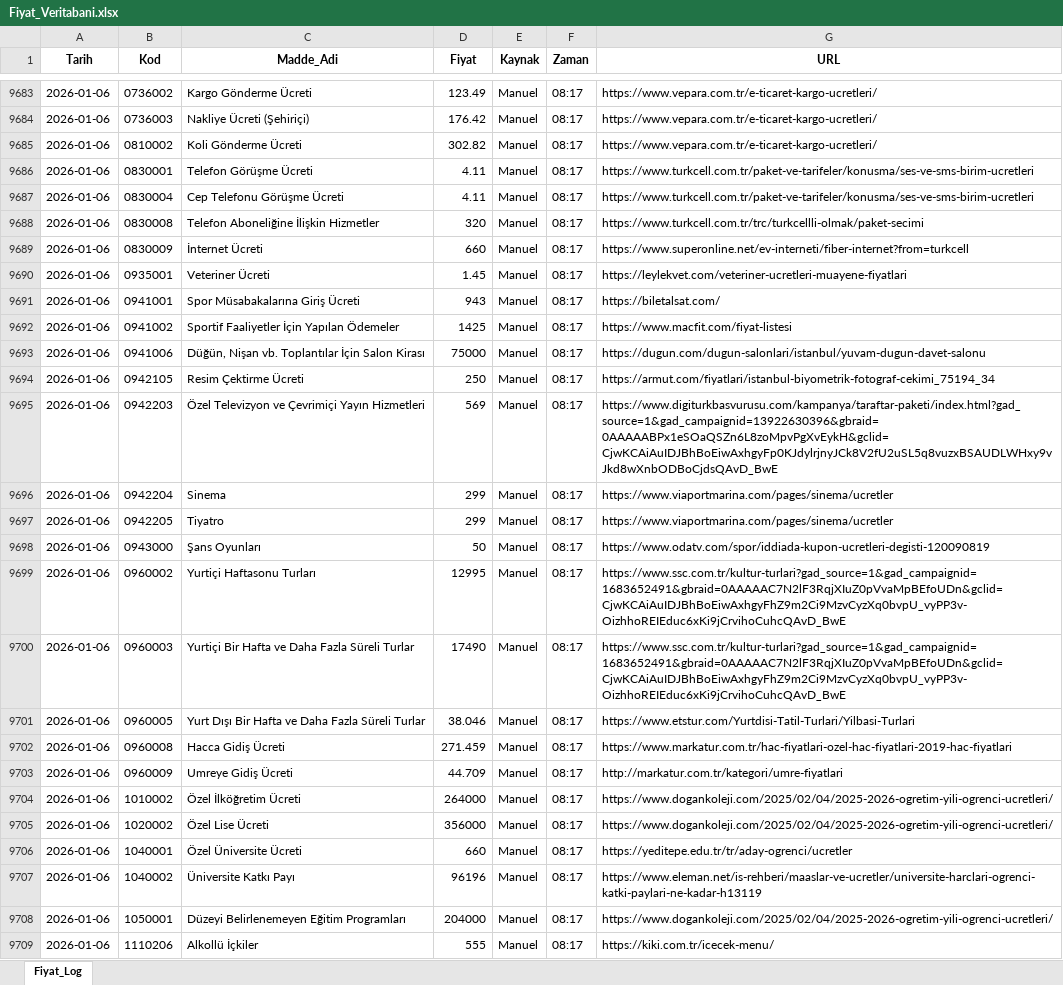
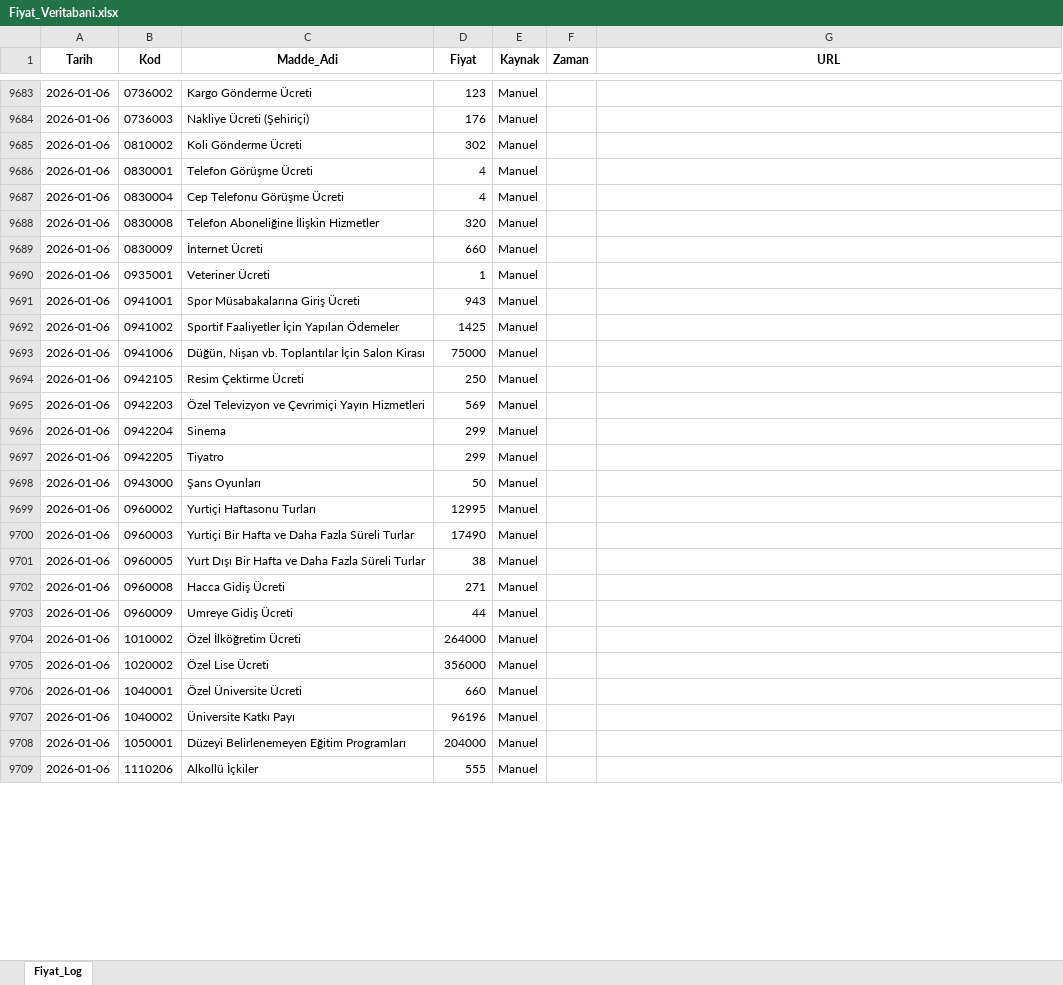
Before and after one commit to fatiharslan21/Enflasyon-Panel-Deneme, an Excel workbook: Fiyat_Veritabani.xlsx, sheet Fiyat_Log, drawn as a sheet; only a part is shown, gaps mark what is left out; values as stored, in another font and other column widths than the file's, no borders; the diff covers the shown part only; the diff names each change by its address in the sheet, - before the commit and + after, or states it on an @@ line.

```diff
--- a/Fiyat_Veritabani.xlsx (sheet Fiyat_Log)
+++ b/Fiyat_Veritabani.xlsx (sheet Fiyat_Log)
-D9683 (Fiyat): 123.49
+D9683 (Fiyat): 123
-F9683:F9709 (Zaman): 08:17
+F9683:F9709 (Zaman): (empty)
-G9683:G9685 (URL): https://www.vepara.com.tr/e-ticaret-kargo-ucretleri/
+G9683:G9685 (URL): (empty)
-D9684 (Fiyat): 176.42
+D9684 (Fiyat): 176
-D9685 (Fiyat): 302.82
+D9685 (Fiyat): 302
-D9686:D9687 (Fiyat): 4.11
+D9686:D9687 (Fiyat): 4
-G9686:G9687 (URL): https://www.turkcell.com.tr/paket-ve-tarifeler/konusma/ses-ve-sms-birim-ucretleri
+G9686:G9687 (URL): (empty)
-G9688 (URL): https://www.turkcell.com.tr/trc/turkcellli-olmak/paket-secimi
+G9688 (URL): (empty)
-G9689 (URL): https://www.superonline.net/ev-interneti/fiber-internet?from=turkcell
+G9689 (URL): (empty)
-D9690 (Fiyat): 1.45
+D9690 (Fiyat): 1
-G9690 (URL): https://leylekvet.com/veteriner-ucretleri-muayene-fiyatlari
+G9690 (URL): (empty)
-G9691 (URL): https://biletalsat.com/
+G9691 (URL): (empty)
-G9692 (URL): https://www.macfit.com/fiyat-listesi
+G9692 (URL): (empty)
-G9693 (URL): https://dugun.com/dugun-salonlari/istanbul/yuvam-dugun-davet-salonu
+G9693 (URL): (empty)
-G9694 (URL): https://armut.com/fiyatlari/istanbul-biyometrik-fotograf-cekimi_75194_34
+G9694 (URL): (empty)
-G9695 (URL): https://www.digiturkbasvurusu.com/kampanya/taraftar-paketi/index.html?gad_source=1&gad_campaignid=13922630396&gbraid=0AAAAABPx1eSOaQSZn6L8zoMpvPgXvEykH&gclid=CjwKCAiAuIDJBhBoEiwAxhgyFp0KJdylrjnyJCk8V2fU2uSL5q8vuzxBSAUDLWHxy9vJkd8wXnbODBoCjdsQAvD_BwE
+G9695 (URL): (empty)
-G9696:G9697 (URL): https://www.viaportmarina.com/pages/sinema/ucretler
+G9696:G9697 (URL): (empty)
-G9698 (URL): https://www.odatv.com/spor/iddiada-kupon-ucretleri-degisti-120090819
+G9698 (URL): (empty)
-G9699:G9700 (URL): https://www.ssc.com.tr/kultur-turlari?gad_source=1&gad_campaignid=1683652491&gbraid=0AAAAAC7N2lF3RqjXIuZ0pVvaMpBEfoUDn&gclid=CjwKCAiAuIDJBhBoEiwAxhgyFhZ9m2Ci9MzvCyzXq0bvpU_vyPP3v-OizhhoREIEduc6xKi9jCrvihoCuhcQAvD_BwE
+G9699:G9700 (URL): (empty)
-D9701 (Fiyat): 38.046
+D9701 (Fiyat): 38
-G9701 (URL): https://www.etstur.com/Yurtdisi-Tatil-Turlari/Yilbasi-Turlari
+G9701 (URL): (empty)
-D9702 (Fiyat): 271.459
+D9702 (Fiyat): 271
-G9702 (URL): https://www.markatur.com.tr/hac-fiyatlari-ozel-hac-fiyatlari-2019-hac-fiyatlari
+G9702 (URL): (empty)
-D9703 (Fiyat): 44.709
+D9703 (Fiyat): 44
-G9703 (URL): http://markatur.com.tr/kategori/umre-fiyatlari
+G9703 (URL): (empty)
-G9704:G9705 (URL): https://www.dogankoleji.com/2025/02/04/2025-2026-ogretim-yili-ogrenci-ucretleri/
+G9704:G9705 (URL): (empty)
-G9706 (URL): https://yeditepe.edu.tr/tr/aday-ogrenci/ucretler
+G9706 (URL): (empty)
-G9707 (URL): https://www.eleman.net/is-rehberi/maaslar-ve-ucretler/universite-harclari-ogrenci-katki-paylari-ne-kadar-h13119
+G9707 (URL): (empty)
-G9708 (URL): https://www.dogankoleji.com/2025/02/04/2025-2026-ogretim-yili-ogrenci-ucretleri/
+G9708 (URL): (empty)
-G9709 (URL): https://kiki.com.tr/icecek-menu/
+G9709 (URL): (empty)
```
Also changed, not shown: 991 edited cells elsewhere in this sheet.
